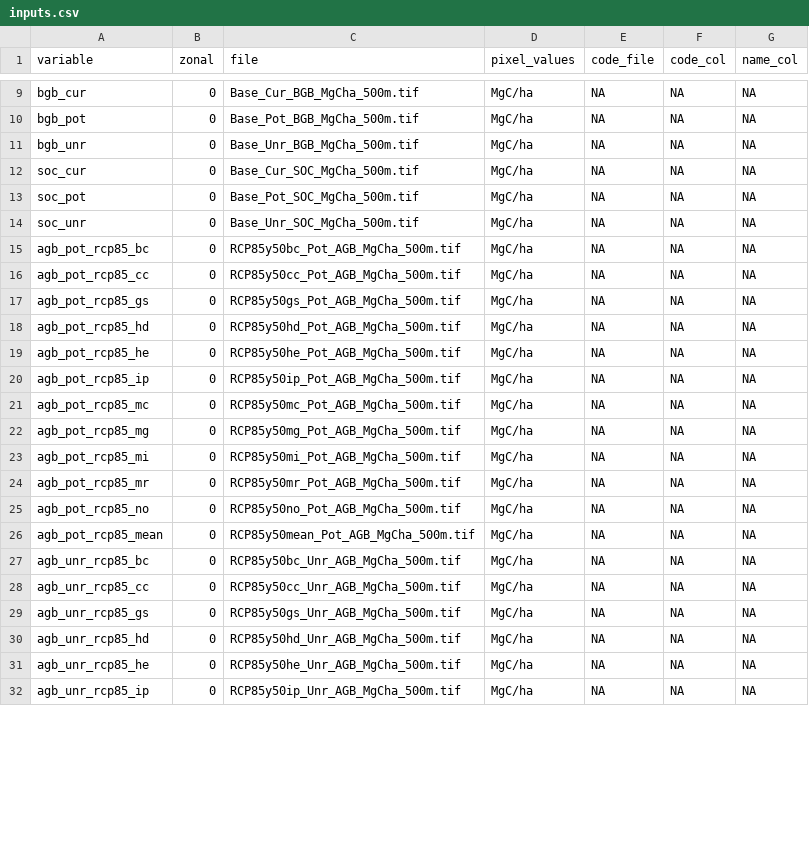
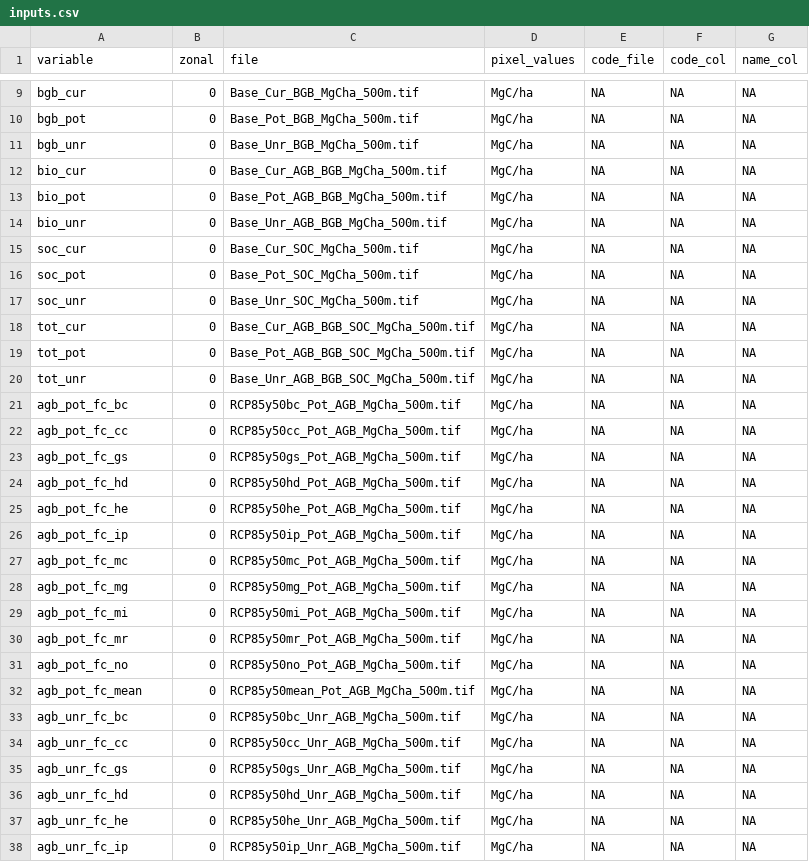
Before and after one commit to whrc/Global-Potential-Carbon, a CSV file: 2_analysis/inputs.csv, drawn as a sheet; only a part is shown, gaps mark what is left out; the diff covers the shown part only.

```diff
--- a/2_analysis/inputs.csv
+++ b/2_analysis/inputs.csv
@@ -11,2 +11,5 @@
 "bgb_unr",0,"Base_Unr_BGB_MgCha_500m.tif","MgC/ha",NA,NA,NA
+"bio_cur",0,"Base_Cur_AGB_BGB_MgCha_500m.tif","MgC/ha",NA,NA,NA
+"bio_pot",0,"Base_Pot_AGB_BGB_MgCha_500m.tif","MgC/ha",NA,NA,NA
+"bio_unr",0,"Base_Unr_AGB_BGB_MgCha_500m.tif","MgC/ha",NA,NA,NA
 "soc_cur",0,"Base_Cur_SOC_MgCha_500m.tif","MgC/ha",NA,NA,NA
@@ -14,19 +17,22 @@
 "soc_unr",0,"Base_Unr_SOC_MgCha_500m.tif","MgC/ha",NA,NA,NA
-"agb_pot_rcp85_bc",0,"RCP85y50bc_Pot_AGB_MgCha_500m.tif","MgC/ha",NA,NA,NA
-"agb_pot_rcp85_cc",0,"RCP85y50cc_Pot_AGB_MgCha_500m.tif","MgC/ha",NA,NA,NA
-"agb_pot_rcp85_gs",0,"RCP85y50gs_Pot_AGB_MgCha_500m.tif","MgC/ha",NA,NA,NA
-"agb_pot_rcp85_hd",0,"RCP85y50hd_Pot_AGB_MgCha_500m.tif","MgC/ha",NA,NA,NA
-"agb_pot_rcp85_he",0,"RCP85y50he_Pot_AGB_MgCha_500m.tif","MgC/ha",NA,NA,NA
-"agb_pot_rcp85_ip",0,"RCP85y50ip_Pot_AGB_MgCha_500m.tif","MgC/ha",NA,NA,NA
-"agb_pot_rcp85_mc",0,"RCP85y50mc_Pot_AGB_MgCha_500m.tif","MgC/ha",NA,NA,NA
-"agb_pot_rcp85_mg",0,"RCP85y50mg_Pot_AGB_MgCha_500m.tif","MgC/ha",NA,NA,NA
-"agb_pot_rcp85_mi",0,"RCP85y50mi_Pot_AGB_MgCha_500m.tif","MgC/ha",NA,NA,NA
-"agb_pot_rcp85_mr",0,"RCP85y50mr_Pot_AGB_MgCha_500m.tif","MgC/ha",NA,NA,NA
-"agb_pot_rcp85_no",0,"RCP85y50no_Pot_AGB_MgCha_500m.tif","MgC/ha",NA,NA,NA
-"agb_pot_rcp85_mean",0,"RCP85y50mean_Pot_AGB_MgCha_500m.tif","MgC/ha",NA,NA,NA
-"agb_unr_rcp85_bc",0,"RCP85y50bc_Unr_AGB_MgCha_500m.tif","MgC/ha",NA,NA,NA
-"agb_unr_rcp85_cc",0,"RCP85y50cc_Unr_AGB_MgCha_500m.tif","MgC/ha",NA,NA,NA
-"agb_unr_rcp85_gs",0,"RCP85y50gs_Unr_AGB_MgCha_500m.tif","MgC/ha",NA,NA,NA
-"agb_unr_rcp85_hd",0,"RCP85y50hd_Unr_AGB_MgCha_500m.tif","MgC/ha",NA,NA,NA
-"agb_unr_rcp85_he",0,"RCP85y50he_Unr_AGB_MgCha_500m.tif","MgC/ha",NA,NA,NA
-"agb_unr_rcp85_ip",0,"RCP85y50ip_Unr_AGB_MgCha_500m.tif","MgC/ha",NA,NA,NA
+"tot_cur",0,"Base_Cur_AGB_BGB_SOC_MgCha_500m.tif","MgC/ha",NA,NA,NA
+"tot_pot",0,"Base_Pot_AGB_BGB_SOC_MgCha_500m.tif","MgC/ha",NA,NA,NA
+"tot_unr",0,"Base_Unr_AGB_BGB_SOC_MgCha_500m.tif","MgC/ha",NA,NA,NA
+"agb_pot_fc_bc",0,"RCP85y50bc_Pot_AGB_MgCha_500m.tif","MgC/ha",NA,NA,NA
+"agb_pot_fc_cc",0,"RCP85y50cc_Pot_AGB_MgCha_500m.tif","MgC/ha",NA,NA,NA
+"agb_pot_fc_gs",0,"RCP85y50gs_Pot_AGB_MgCha_500m.tif","MgC/ha",NA,NA,NA
+"agb_pot_fc_hd",0,"RCP85y50hd_Pot_AGB_MgCha_500m.tif","MgC/ha",NA,NA,NA
+"agb_pot_fc_he",0,"RCP85y50he_Pot_AGB_MgCha_500m.tif","MgC/ha",NA,NA,NA
+"agb_pot_fc_ip",0,"RCP85y50ip_Pot_AGB_MgCha_500m.tif","MgC/ha",NA,NA,NA
+"agb_pot_fc_mc",0,"RCP85y50mc_Pot_AGB_MgCha_500m.tif","MgC/ha",NA,NA,NA
+"agb_pot_fc_mg",0,"RCP85y50mg_Pot_AGB_MgCha_500m.tif","MgC/ha",NA,NA,NA
+"agb_pot_fc_mi",0,"RCP85y50mi_Pot_AGB_MgCha_500m.tif","MgC/ha",NA,NA,NA
+"agb_pot_fc_mr",0,"RCP85y50mr_Pot_AGB_MgCha_500m.tif","MgC/ha",NA,NA,NA
+"agb_pot_fc_no",0,"RCP85y50no_Pot_AGB_MgCha_500m.tif","MgC/ha",NA,NA,NA
+"agb_pot_fc_mean",0,"RCP85y50mean_Pot_AGB_MgCha_500m.tif","MgC/ha",NA,NA,NA
+"agb_unr_fc_bc",0,"RCP85y50bc_Unr_AGB_MgCha_500m.tif","MgC/ha",NA,NA,NA
+"agb_unr_fc_cc",0,"RCP85y50cc_Unr_AGB_MgCha_500m.tif","MgC/ha",NA,NA,NA
+"agb_unr_fc_gs",0,"RCP85y50gs_Unr_AGB_MgCha_500m.tif","MgC/ha",NA,NA,NA
+"agb_unr_fc_hd",0,"RCP85y50hd_Unr_AGB_MgCha_500m.tif","MgC/ha",NA,NA,NA
+"agb_unr_fc_he",0,"RCP85y50he_Unr_AGB_MgCha_500m.tif","MgC/ha",NA,NA,NA
+"agb_unr_fc_ip",0,"RCP85y50ip_Unr_AGB_MgCha_500m.tif","MgC/ha",NA,NA,NA
```
Also changed, not shown: 30 edited cells elsewhere in this file, 2 other files.
